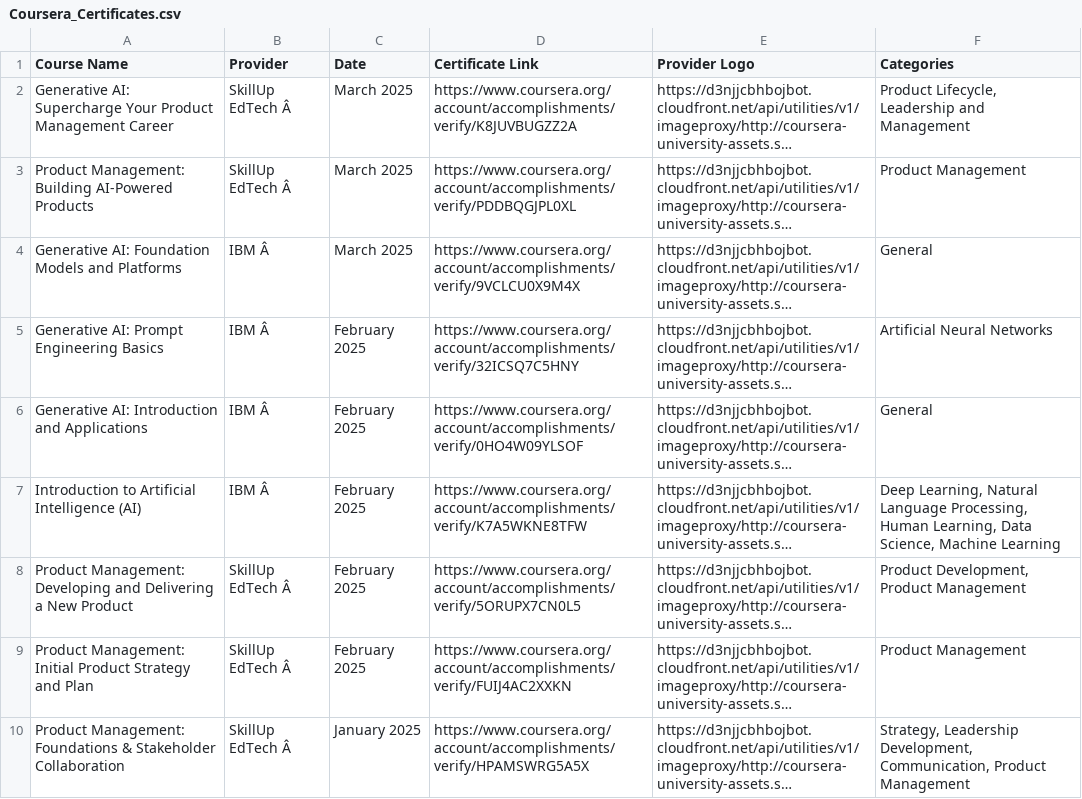
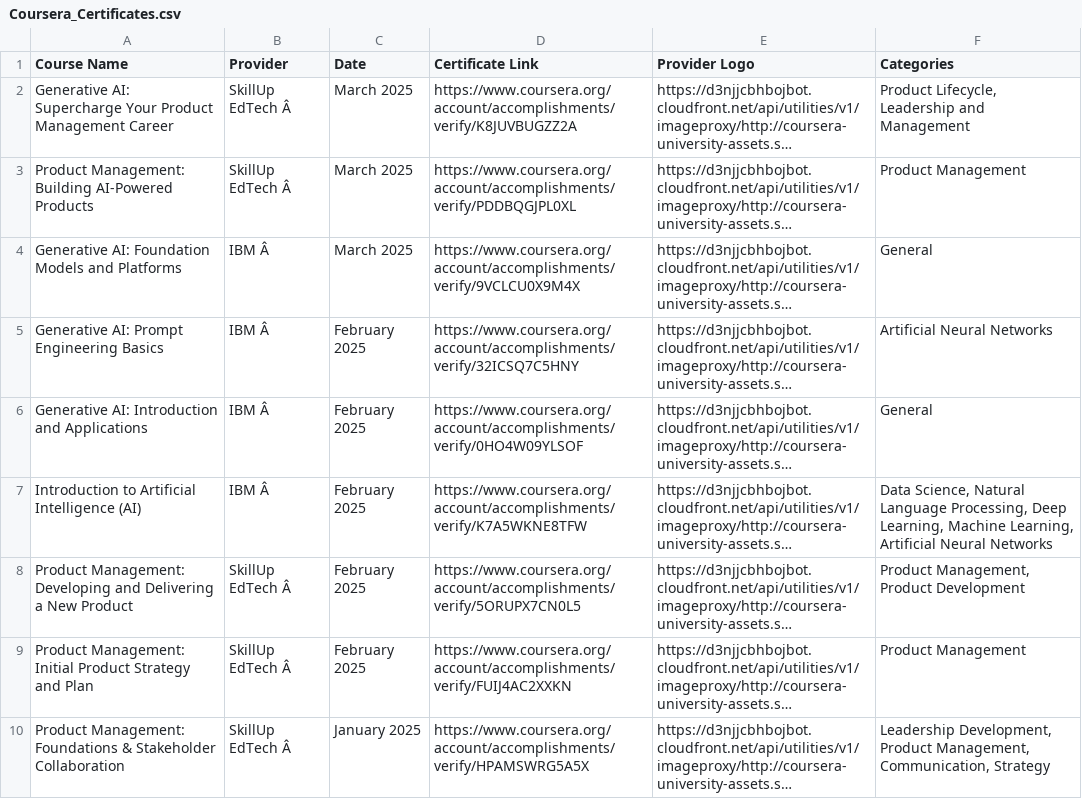
Before and after one commit to magenta4c/CourseraCertificateScraper, a CSV file: Coursera_Certificates.csv, drawn as a sheet; long unchanged cells end in …; the diff names each change by its address in the sheet, - before the commit and + after, or states it on an @@ line.

```diff
--- a/Coursera_Certificates.csv
+++ b/Coursera_Certificates.csv
-F7 (Categories): Deep Learning, Natural Language Processing, Human Learning, Data Science, Machine Learning
+F7 (Categories): Data Science, Natural Language Processing, Deep Learning, Machine Learning, Artificial Neural Networks
-F8 (Categories): Product Development, Product Management
+F8 (Categories): Product Management, Product Development
-F10 (Categories): Strategy, Leadership Development, Communication, Product Management
+F10 (Categories): Leadership Development, Product Management, Communication, Strategy
```
